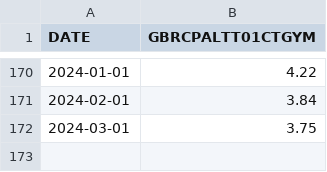
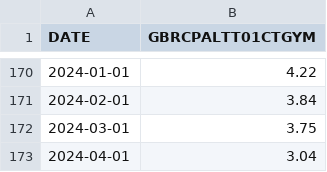
Before and after one commit to deerfieldgreen/FRED_data, a CSV file: data/cpi_gbr/data.csv, drawn as a sheet; only a part is shown, gaps mark what is left out.

Commit message:
Updated file for 2024-06-18

```diff
--- a/data/cpi_gbr/data.csv
+++ b/data/cpi_gbr/data.csv
@@ -172 +172,2 @@ DATE,GBRCPALTT01CTGYM
 2024-03-01,3.75
+2024-04-01,3.04
```
